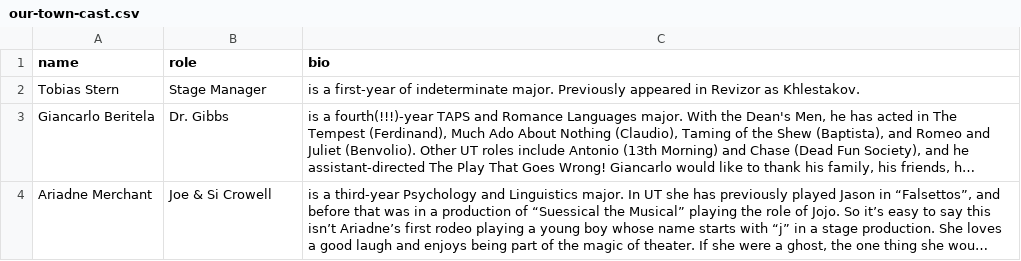
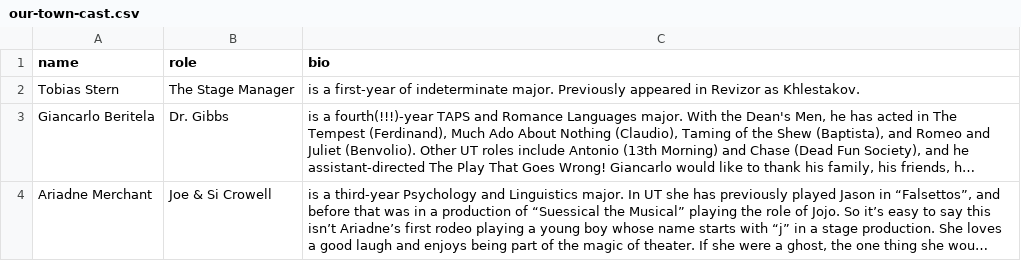
Before and after one commit to universitytheater/utheater.github.io, a CSV file: _data/show-bios/2025/our-town/our-town-cast.csv, drawn as a sheet; only a part is shown; long unchanged cells end in …; the diff names each change by its address in the sheet, - before the commit and + after, or states it on an @@ line.

```diff
--- a/_data/show-bios/2025/our-town/our-town-cast.csv
+++ b/_data/show-bios/2025/our-town/our-town-cast.csv
-B2 (role): Stage Manager
+B2 (role): The Stage Manager
```
Also changed, not shown: _data/show-bios/2025/our-town/our-town-crew.csv, 6 other files.
